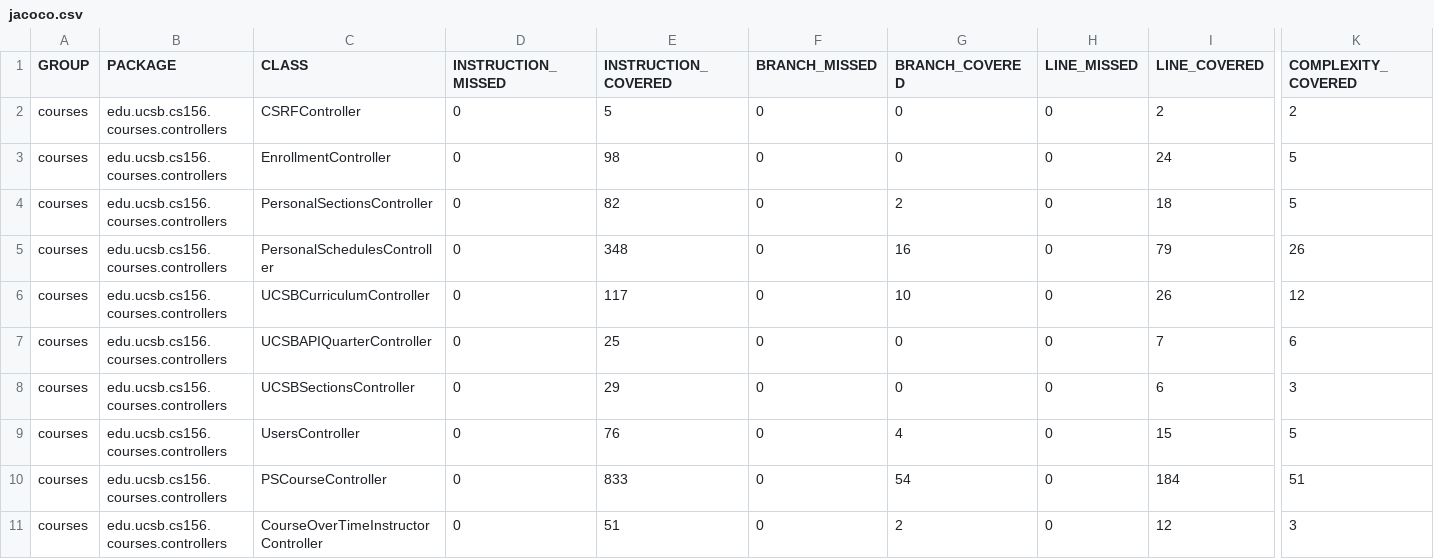
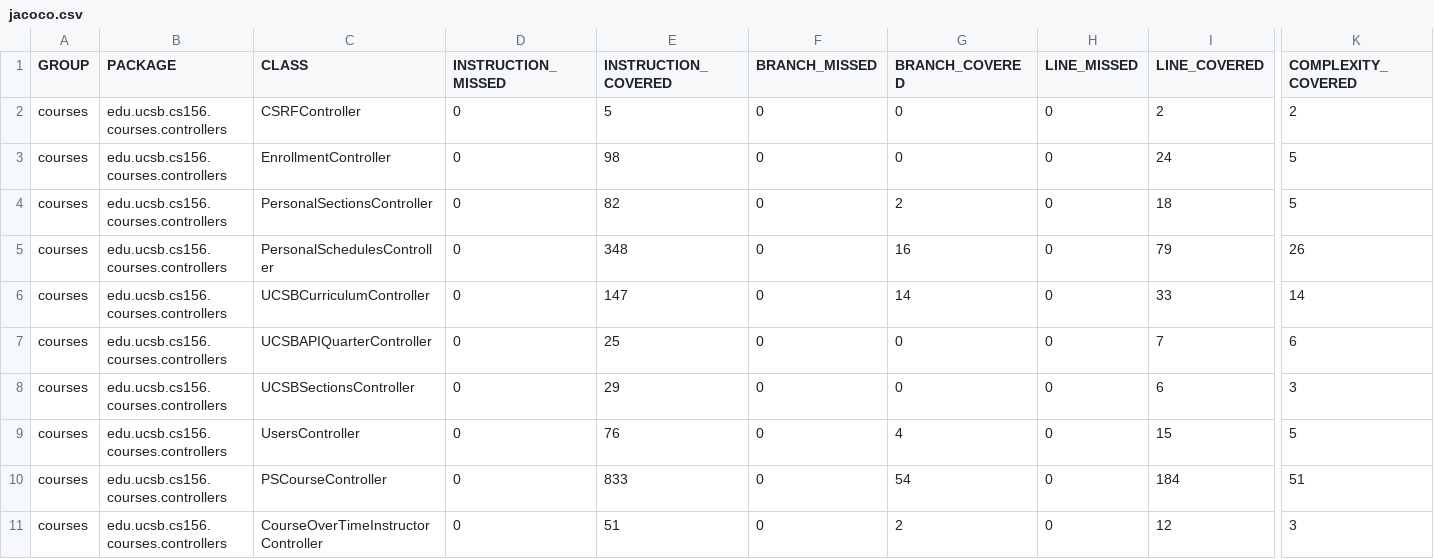
Before and after one commit to ucsb-cs156-s26/proj-courses-s26-03, a CSV file: prs/22/jacoco/jacoco.csv, drawn as a sheet; only a part is shown, gaps mark what is left out; the diff names each change by its address in the sheet, - before the commit and + after, or states it on an @@ line.

```diff
--- a/prs/22/jacoco/jacoco.csv
+++ b/prs/22/jacoco/jacoco.csv
-E6 (INSTRUCTION_COVERED): 117
+E6 (INSTRUCTION_COVERED): 147
-G6 (BRANCH_COVERED): 10
+G6 (BRANCH_COVERED): 14
-I6 (LINE_COVERED): 26
+I6 (LINE_COVERED): 33
-K6 (COMPLEXITY_COVERED): 12
+K6 (COMPLEXITY_COVERED): 14
```
Also changed, not shown: 7 other files.
